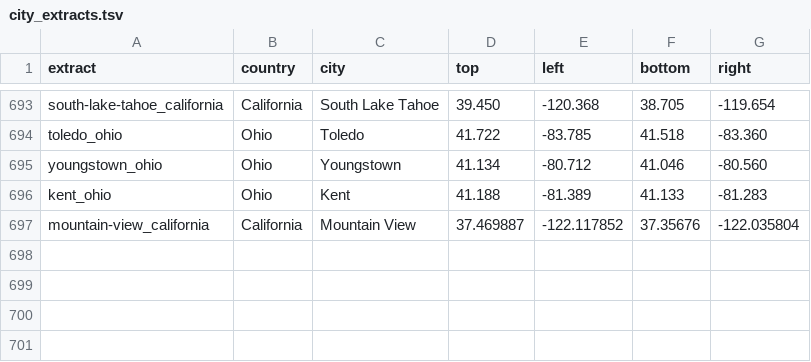
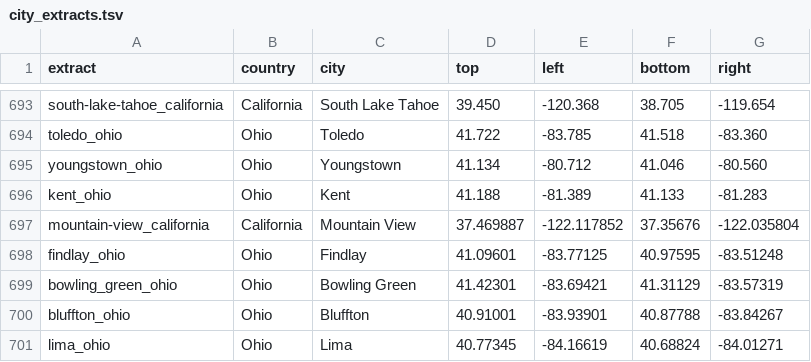
Before and after one commit to osm2vectortiles/osm2vectortiles, a TSV file: src/create-extracts/city_extracts.tsv, drawn as a sheet; only a part is shown, gaps mark what is left out.

Commit message:
Northwest Ohio Cities
Added important northwest Ohio cities

```diff
--- a/src/create-extracts/city_extracts.tsv
+++ b/src/create-extracts/city_extracts.tsv
@@ -697 +697,5 @@ kent_ohio	Ohio	Kent	41.188	-81.389	41.133	-81.283
 mountain-view_california	California	Mountain View	37.469887	-122.117852	37.35676	-122.035804
+findlay_ohio	Ohio	Findlay	41.09601	-83.77125	40.97595	-83.51248
+bowling_green_ohio	Ohio	Bowling Green	41.42301	-83.69421	41.31129	-83.57319
+bluffton_ohio	Ohio	Bluffton	40.91001	-83.93901	40.87788	-83.84267
+lima_ohio	Ohio	Lima	40.77345	-84.16619	40.68824	-84.01271
```
